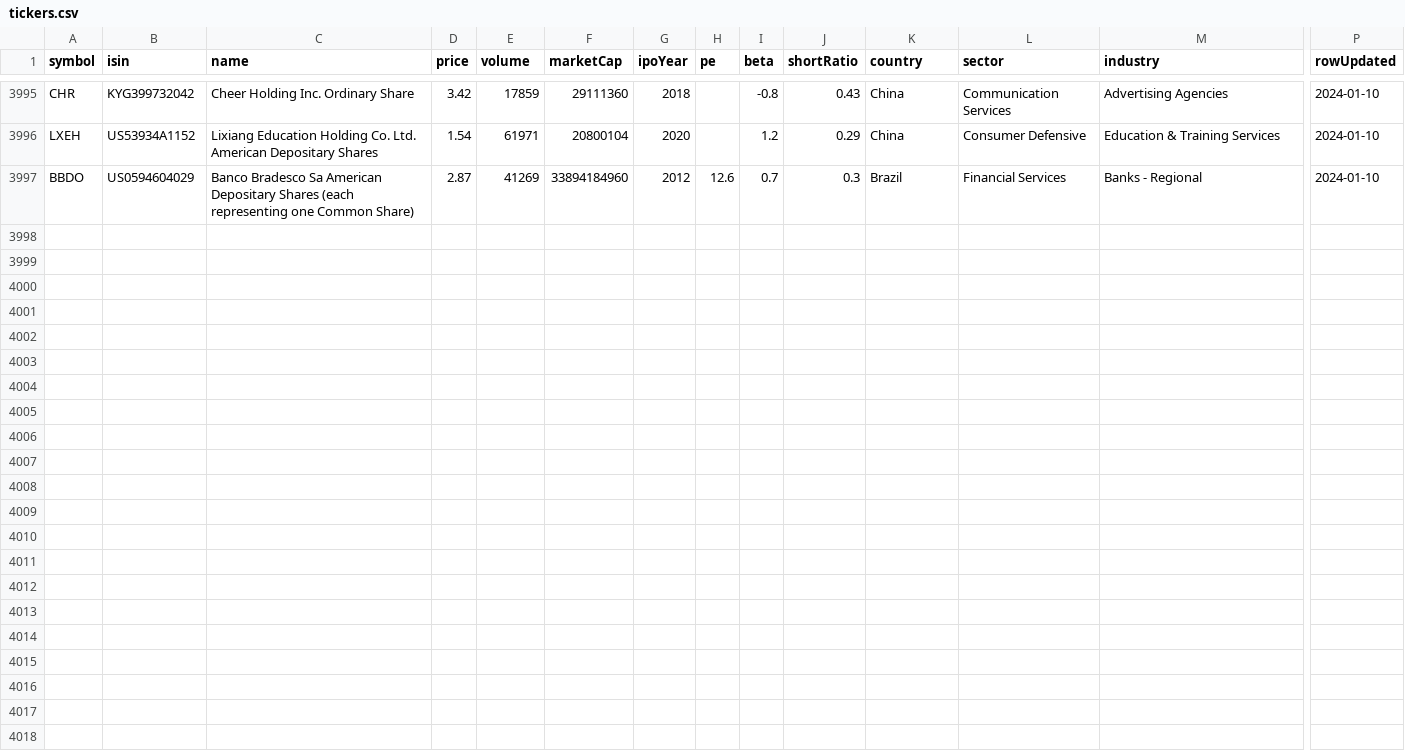
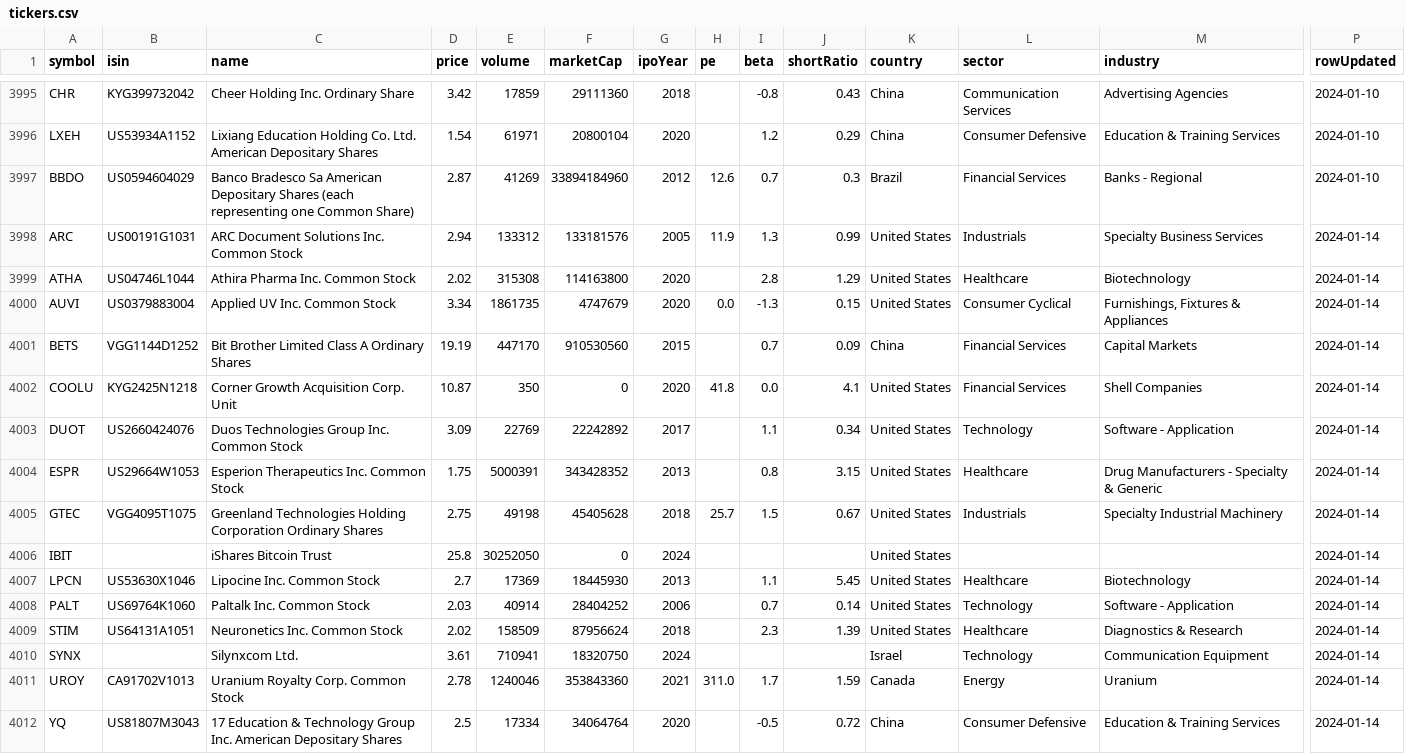
Before and after one commit to algoviator/stock-data-downloader, a CSV file: data/tickers.csv, drawn as a sheet; only a part is shown, gaps mark what is left out; rows hold the shown columns only; the diff names each change by its address in the sheet, - before the commit and + after, or states it on an @@ line.

Commit message:
Release of tickers_downloader 0.0.1
Note: No any README file

```diff
--- a/data/tickers.csv
+++ b/data/tickers.csv
+row 3998: ARC | US00191G1031 | ARC Document Solutions Inc. Common Stock | 2.94 | 133312 | 133181576 | 2005 | 11.9 | 1.3 | 0.99 | United States | Industrials | Specialty Business Services | 2024-01-14
+row 3999: ATHA | US04746L1044 | Athira Pharma Inc. Common Stock | 2.02 | 315308 | 114163800 | 2020 |  | 2.8 | 1.29 | United States | Healthcare | Biotechnology | 2024-01-14
+row 4000: AUVI | US0379883004 | Applied UV Inc. Common Stock | 3.34 | 1861735 | 4747679 | 2020 | 0.0 | -1.3 | 0.15 | United States | Consumer Cyclical | Furnishings, Fixtures & Appliances | 2024-01-14
+row 4001: BETS | VGG1144D1252 | Bit Brother Limited Class A Ordinary Shares | 19.19 | 447170 | 910530560 | 2015 |  | 0.7 | 0.09 | China | Financial Services | Capital Markets | 2024-01-14
+row 4002: COOLU | KYG2425N1218 | Corner Growth Acquisition Corp. Unit | 10.87 | 350 | 0 | 2020 | 41.8 | 0.0 | 4.1 | United States | Financial Services | Shell Companies | 2024-01-14
+row 4003: DUOT | US2660424076 | Duos Technologies Group Inc. Common Stock | 3.09 | 22769 | 22242892 | 2017 |  | 1.1 | 0.34 | United States | Technology | Software - Application | 2024-01-14
+row 4004: ESPR | US29664W1053 | Esperion Therapeutics Inc. Common Stock | 1.75 | 5000391 | 343428352 | 2013 |  | 0.8 | 3.15 | United States | Healthcare | Drug Manufacturers - Specialty & Generic | 2024-01-14
+row 4005: GTEC | VGG4095T1075 | Greenland Technologies Holding Corporation Ordinary Shares | 2.75 | 49198 | 45405628 | 2018 | 25.7 | 1.5 | 0.67 | United States | Industrials | Specialty Industrial Machinery | 2024-01-14
+row 4006: IBIT |  | iShares Bitcoin Trust | 25.8 | 30252050 | 0 | 2024 |  |  |  | United States |  |  | 2024-01-14
+row 4007: LPCN | US53630X1046 | Lipocine Inc. Common Stock | 2.7 | 17369 | 18445930 | 2013 |  | 1.1 | 5.45 | United States | Healthcare | Biotechnology | 2024-01-14
+row 4008: PALT | US69764K1060 | Paltalk Inc. Common Stock | 2.03 | 40914 | 28404252 | 2006 |  | 0.7 | 0.14 | United States | Technology | Software - Application | 2024-01-14
+row 4009: STIM | US64131A1051 | Neuronetics Inc. Common Stock | 2.02 | 158509 | 87956624 | 2018 |  | 2.3 | 1.39 | United States | Healthcare | Diagnostics & Research | 2024-01-14
+row 4010: SYNX |  | Silynxcom Ltd. | 3.61 | 710941 | 18320750 | 2024 |  |  |  | Israel | Technology | Communication Equipment | 2024-01-14
+row 4011: UROY | CA91702V1013 | Uranium Royalty Corp. Common Stock | 2.78 | 1240046 | 353843360 | 2021 | 311.0 | 1.7 | 1.59 | Canada | Energy | Uranium | 2024-01-14
+row 4012: YQ | US81807M3043 | 17 Education & Technology Group Inc. American Depositary Shares | 2.5 | 17334 | 34064764 | 2020 |  | -0.5 | 0.72 | China | Consumer Defensive | Education & Training Services | 2024-01-14
```
Also changed, not shown: 4 other files.
